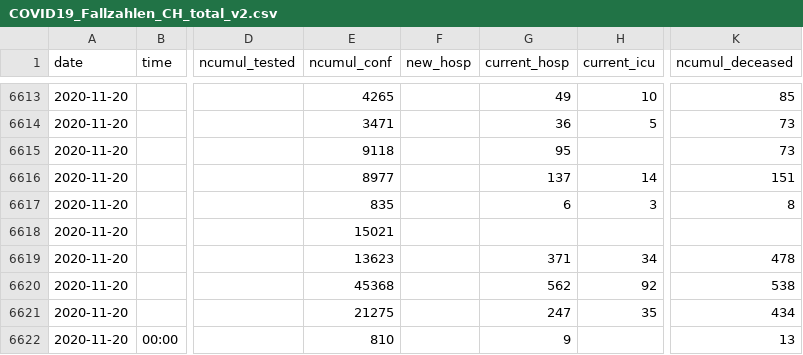
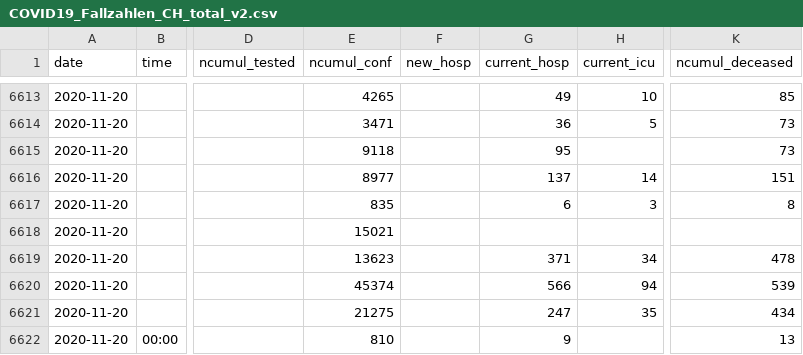
Before and after one commit to openZH/covid_19, a CSV file: COVID19_Fallzahlen_CH_total_v2.csv, drawn as a sheet; only a part is shown, gaps mark what is left out; the diff covers the shown part only; the diff names each change by its address in the sheet, - before the commit and + after, or states it on an @@ line.

Commit message:
Update COVID19_Fallzahlen_CH_total.csv

```diff
--- a/COVID19_Fallzahlen_CH_total_v2.csv
+++ b/COVID19_Fallzahlen_CH_total_v2.csv
-E6620 (ncumul_conf): 45368
+E6620 (ncumul_conf): 45374
-G6620 (current_hosp): 562
+G6620 (current_hosp): 566
-H6620 (current_icu): 92
+H6620 (current_icu): 94
-K6620 (ncumul_deceased): 538
+K6620 (ncumul_deceased): 539
```
Also changed, not shown: 1 added row and 83 edited cells elsewhere in this file, COVID19_Fallzahlen_CH_total.csv, fallzahlen_kanton_total_csv/COVID19_Fallzahlen_Kanton_VD_total.csv.
